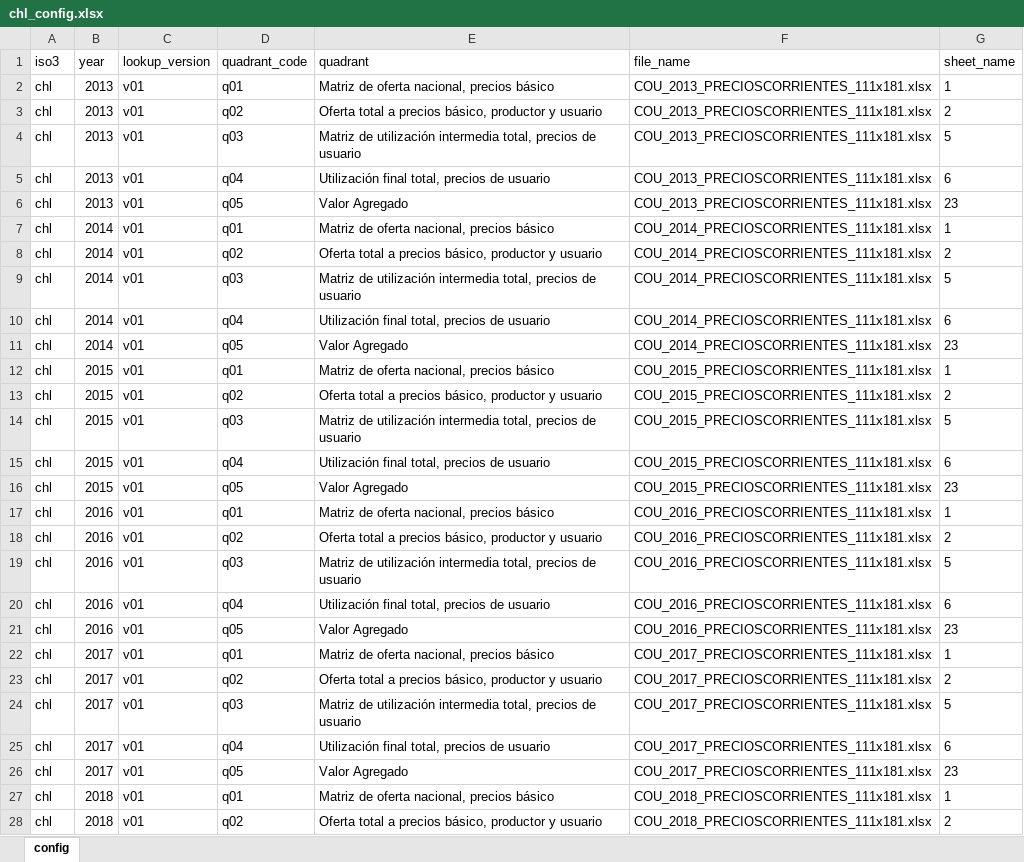
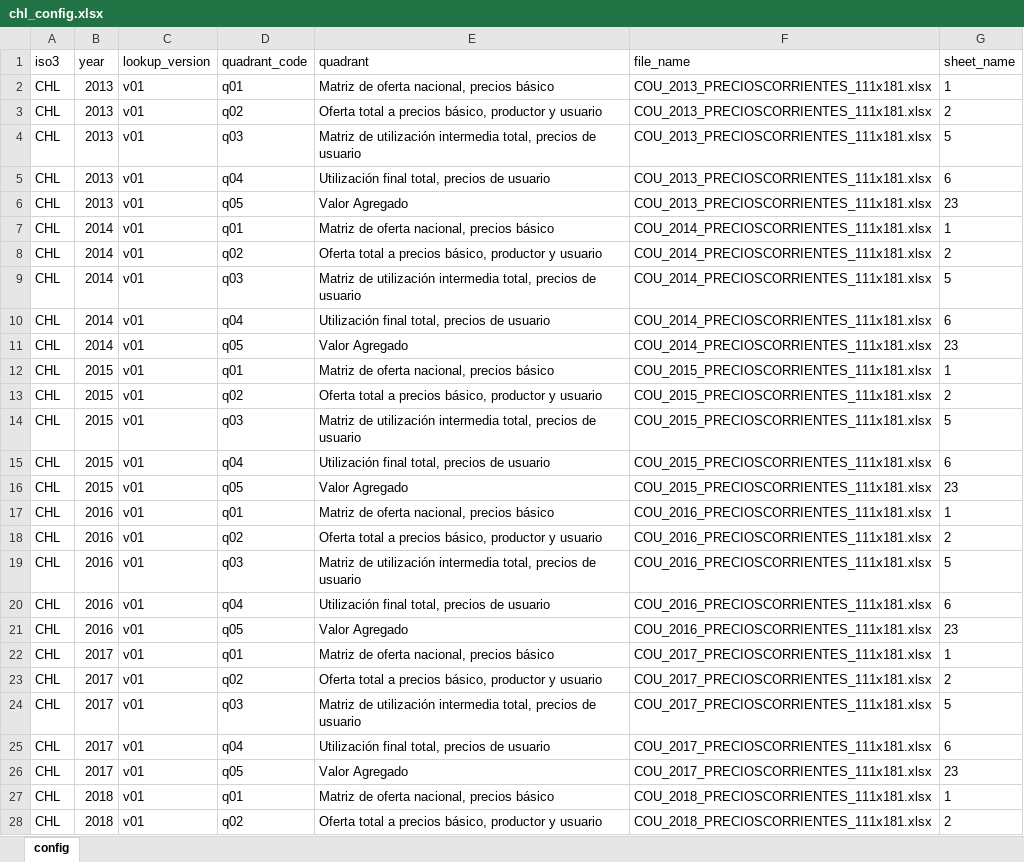
Before and after one commit to renatovargas/bioeconlac, an Excel workbook: inputs/chl/chl_config.xlsx, sheet config, drawn as a sheet; only a part is shown; values as stored, in another font and other column widths than the file's, no borders; the diff covers the shown part only; the diff names each change by its address in the sheet, - before the commit and + after, or states it on an @@ line.

```diff
--- a/inputs/chl/chl_config.xlsx (sheet config)
+++ b/inputs/chl/chl_config.xlsx (sheet config)
-A2:A28 (iso3): chl
+A2:A28 (iso3): CHL
```
Also changed, not shown: 23 edited cells elsewhere in this sheet, inputs/bra/bra_v01_lookups.xlsx, inputs/chl/chl_v01_lookups.xlsx, 4 other files.
